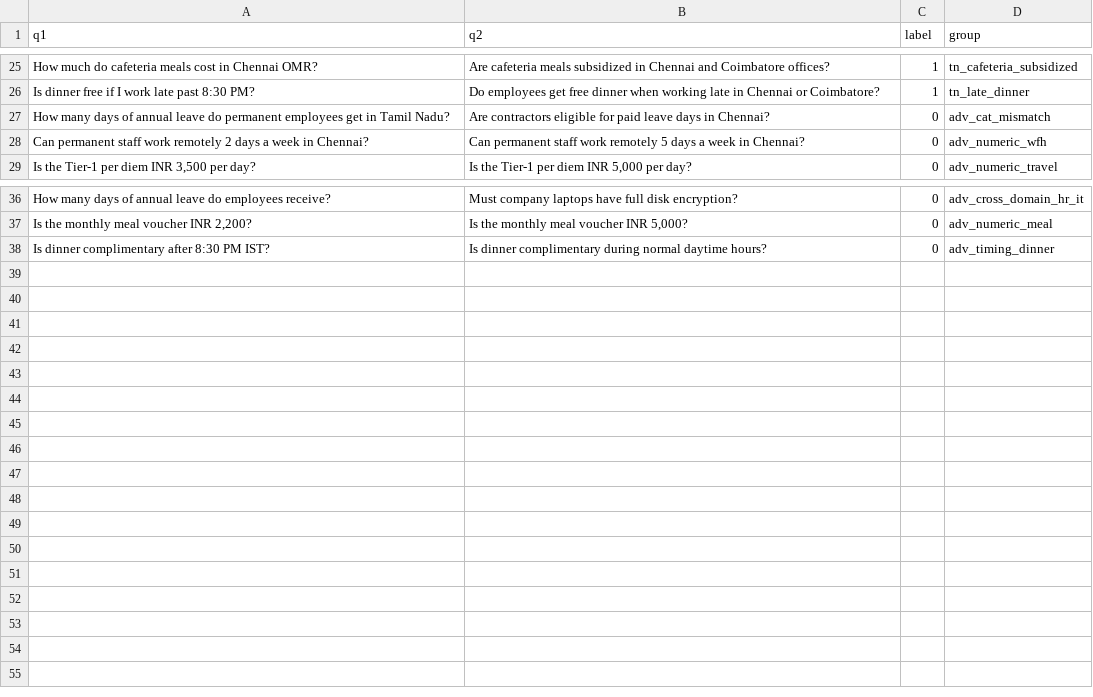
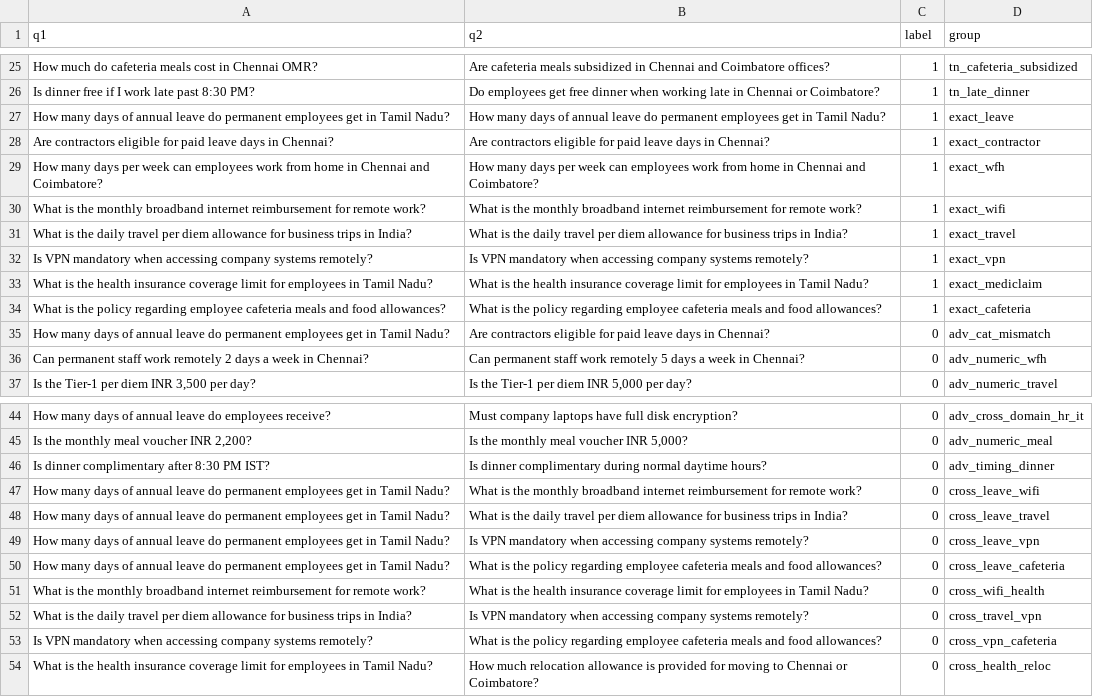
Before and after one commit to 123Devasri/CacheMind, a CSV file: backend/data/datasets/enterprise_policy_pairs.csv, drawn as a sheet; only a part is shown, gaps mark what is left out; the diff names each change by its address in the sheet, - before the commit and + after, or states it on an @@ line.

```diff
--- a/backend/data/datasets/enterprise_policy_pairs.csv
+++ b/backend/data/datasets/enterprise_policy_pairs.csv
+row 27: How many days of annual leave do permanent employees get in Tamil Nadu? | How many days of annual leave do permanent employees get in Tamil Nadu? | 1 | exact_leave
+row 28: Are contractors eligible for paid leave days in Chennai? | Are contractors eligible for paid leave days in Chennai? | 1 | exact_contractor
+row 29: How many days per week can employees work from home in Chennai and Coimbatore? | How many days per week can employees work from home in Chennai and Coimbatore? | 1 | exact_wfh
+row 30: What is the monthly broadband internet reimbursement for remote work? | What is the monthly broadband internet reimbursement for remote work? | 1 | exact_wifi
+row 31: What is the daily travel per diem allowance for business trips in India? | What is the daily travel per diem allowance for business trips in India? | 1 | exact_travel
+row 32: Is VPN mandatory when accessing company systems remotely? | Is VPN mandatory when accessing company systems remotely? | 1 | exact_vpn
+row 33: What is the health insurance coverage limit for employees in Tamil Nadu? | What is the health insurance coverage limit for employees in Tamil Nadu? | 1 | exact_mediclaim
+row 34: What is the policy regarding employee cafeteria meals and food allowances? | What is the policy regarding employee cafeteria meals and food allowances? | 1 | exact_cafeteria
+row 47: How many days of annual leave do permanent employees get in Tamil Nadu? | What is the monthly broadband internet reimbursement for remote work? | 0 | cross_leave_wifi
+row 48: How many days of annual leave do permanent employees get in Tamil Nadu? | What is the daily travel per diem allowance for business trips in India? | 0 | cross_leave_travel
+row 49: How many days of annual leave do permanent employees get in Tamil Nadu? | Is VPN mandatory when accessing company systems remotely? | 0 | cross_leave_vpn
+row 50: How many days of annual leave do permanent employees get in Tamil Nadu? | What is the policy regarding employee cafeteria meals and food allowances? | 0 | cross_leave_cafeteria
+row 51: What is the monthly broadband internet reimbursement for remote work? | What is the health insurance coverage limit for employees in Tamil Nadu? | 0 | cross_wifi_health
+row 52: What is the daily travel per diem allowance for business trips in India? | Is VPN mandatory when accessing company systems remotely? | 0 | cross_travel_vpn
+row 53: Is VPN mandatory when accessing company systems remotely? | What is the policy regarding employee cafeteria meals and food allowances? | 0 | cross_vpn_cafeteria
+row 54: What is the health insurance coverage limit for employees in Tamil Nadu? | How much relocation allowance is provided for moving to Chennai or Coimbatore? | 0 | cross_health_reloc
```
Also changed, not shown: backend/data/datasets/enterprise_policy_pairs_split.csv, 53 other files.
